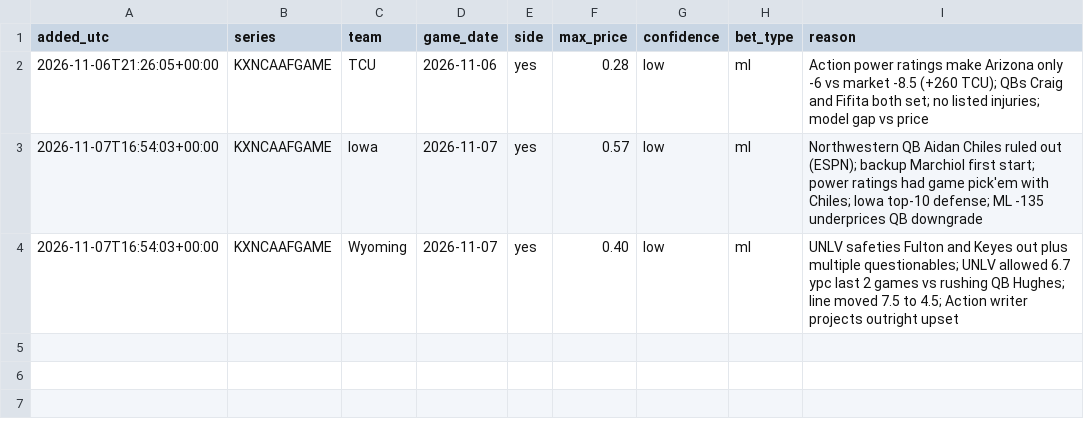
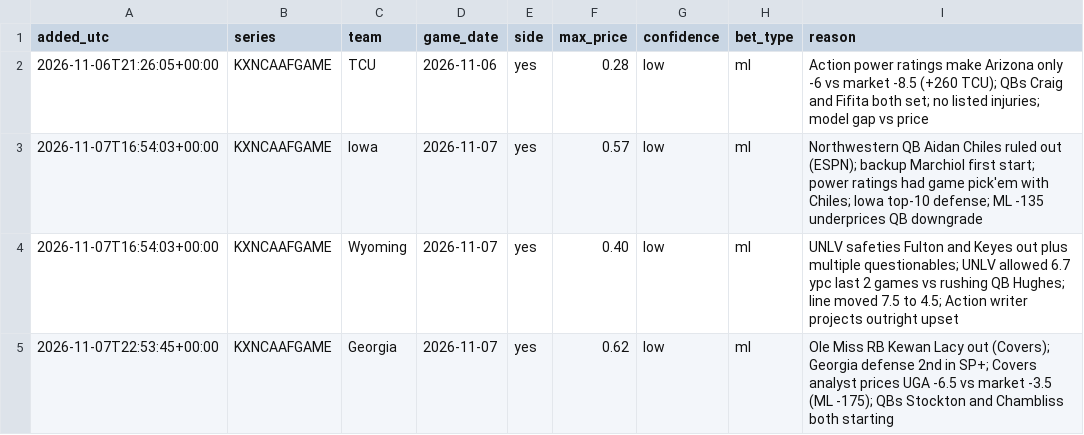
Before and after one commit to ironringauto/kalshi-tracker, a CSV file: inbox/research_queue.csv, drawn as a sheet.

```diff
--- a/inbox/research_queue.csv
+++ b/inbox/research_queue.csv
@@ -4 +4,2 @@ added_utc,series,team,game_date,side,max_price,confidence,bet_type,reason
 2026-11-07T16:54:03+00:00,KXNCAAFGAME,Wyoming,2026-11-07,yes,0.40,low,ml,UNLV safeties Fulton and Keyes out plus multiple questionables; UNLV allowed 6.7 ypc last 2 games vs rushing QB Hughes; line moved 7.5 to 4.5; Action writer projects outright upset
+2026-11-07T22:53:45+00:00,KXNCAAFGAME,Georgia,2026-11-07,yes,0.62,low,ml,Ole Miss RB Kewan Lacy out (Covers); Georgia defense 2nd in SP+; Covers analyst prices UGA -6.5 vs market -3.5 (ML -175); QBs Stockton and Chambliss both starting
```
